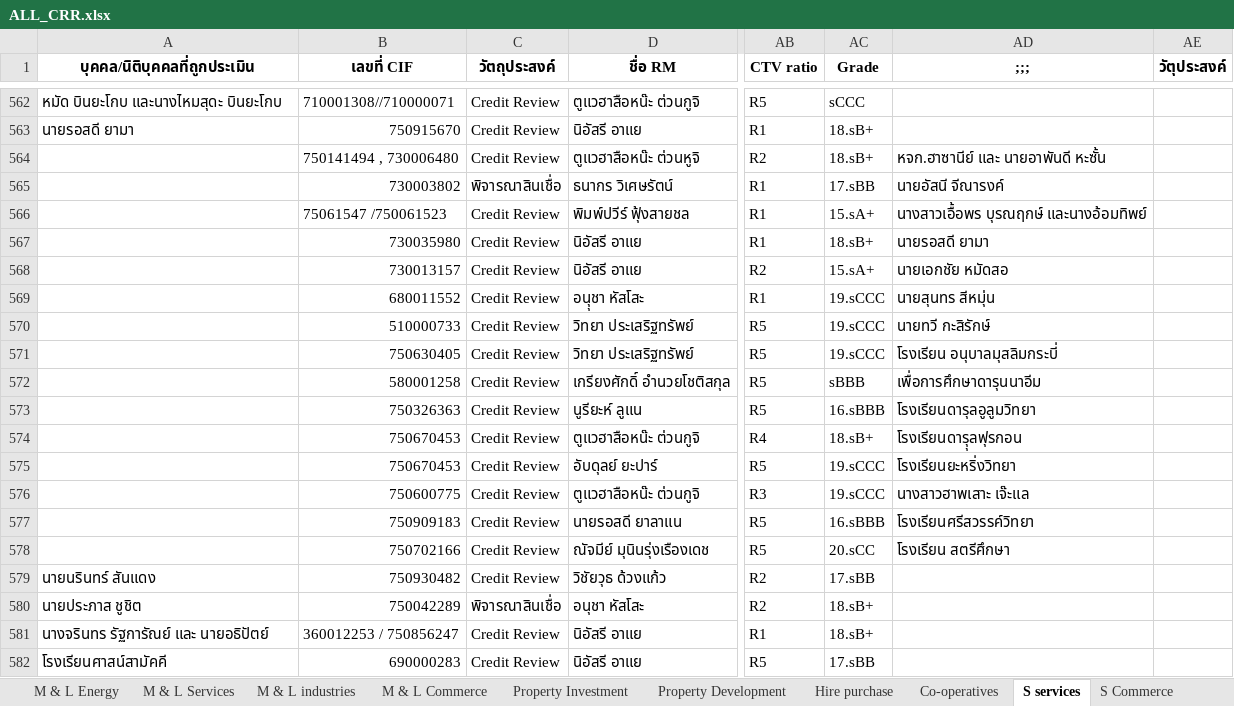
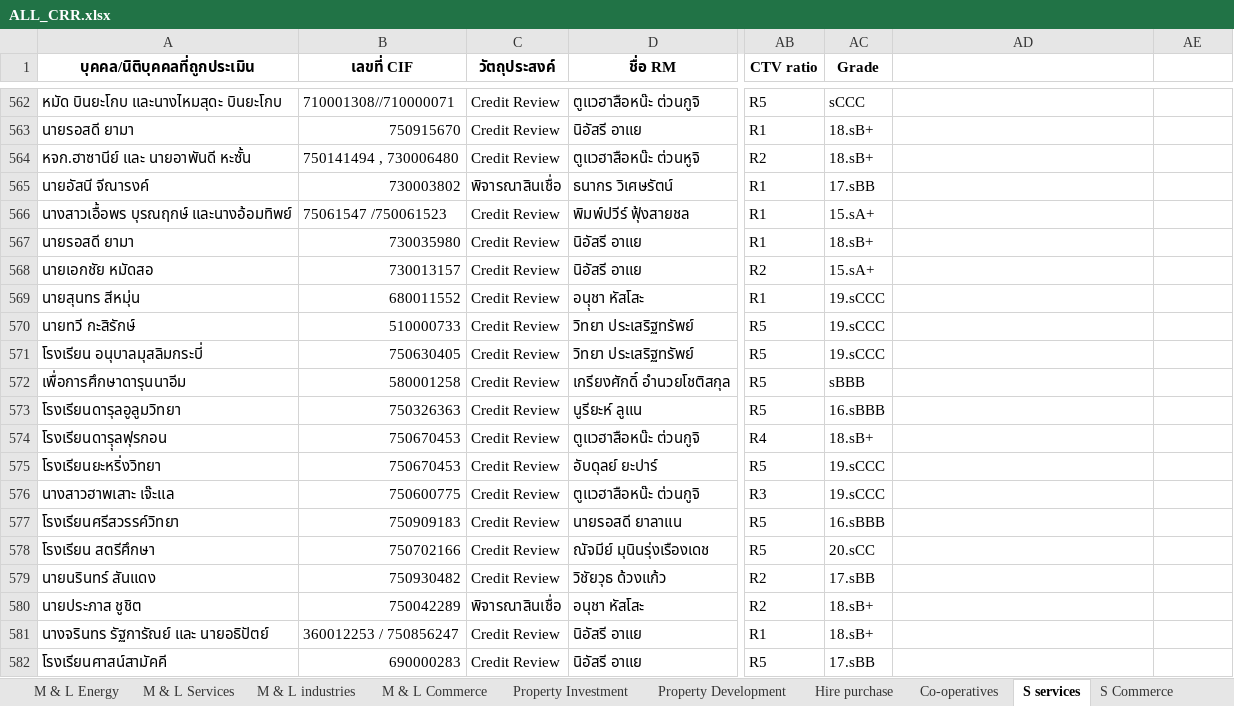
Before and after one commit to Taecpy/CRR_SICR, an Excel workbook: data_Process/ALL_CRR.xlsx, sheet S services, drawn as a sheet; only a part is shown, gaps mark what is left out; values as stored, in another font and other column widths than the file's, no borders; the diff names each change by its address in the sheet, - before the commit and + after, or states it on an @@ line.

```diff
--- a/data_Process/ALL_CRR.xlsx (sheet S services)
+++ b/data_Process/ALL_CRR.xlsx (sheet S services)
-AD1: ;;;
+AD1: (empty)
-AE1: วัตุประสงค์
+AE1: (empty)
-A564 (บุคคล/นิติบุคคลที่ถูกประเมิน): (empty)
+A564 (บุคคล/นิติบุคคลที่ถูกประเมิน): หจก.ฮาซานีย์ และ นายอาพันดี หะซั้น
-AD564: หจก.ฮาซานีย์ และ นายอาพันดี หะซั้น
+AD564: (empty)
-A565 (บุคคล/นิติบุคคลที่ถูกประเมิน): (empty)
+A565 (บุคคล/นิติบุคคลที่ถูกประเมิน): นายอัสนี จีณารงค์
-AD565: นายอัสนี จีณารงค์
+AD565: (empty)
-A566 (บุคคล/นิติบุคคลที่ถูกประเมิน): (empty)
+A566 (บุคคล/นิติบุคคลที่ถูกประเมิน): นางสาวเอื้อพร บุรณฤกษ์ และนางอ้อมทิพย์
-AD566: นางสาวเอื้อพร บุรณฤกษ์ และนางอ้อมทิพย์
+AD566: (empty)
-A567 (บุคคล/นิติบุคคลที่ถูกประเมิน): (empty)
+A567 (บุคคล/นิติบุคคลที่ถูกประเมิน): นายรอสดี ยามา
-AD567: นายรอสดี ยามา
+AD567: (empty)
-A568 (บุคคล/นิติบุคคลที่ถูกประเมิน): (empty)
+A568 (บุคคล/นิติบุคคลที่ถูกประเมิน): นายเอกชัย หมัดสอ
-AD568: นายเอกชัย หมัดสอ
+AD568: (empty)
-A569 (บุคคล/นิติบุคคลที่ถูกประเมิน): (empty)
+A569 (บุคคล/นิติบุคคลที่ถูกประเมิน): นายสุนทร สีหมุ่น
-AD569: นายสุนทร สีหมุ่น
+AD569: (empty)
-A570 (บุคคล/นิติบุคคลที่ถูกประเมิน): (empty)
+A570 (บุคคล/นิติบุคคลที่ถูกประเมิน): นายทวี กะสิรักษ์
-AD570: นายทวี กะสิรักษ์
+AD570: (empty)
-A571 (บุคคล/นิติบุคคลที่ถูกประเมิน): (empty)
+A571 (บุคคล/นิติบุคคลที่ถูกประเมิน): โรงเรียน อนุบาลมุสลิมกระบี่
-AD571: โรงเรียน อนุบาลมุสลิมกระบี่
+AD571: (empty)
-A572 (บุคคล/นิติบุคคลที่ถูกประเมิน): (empty)
+A572 (บุคคล/นิติบุคคลที่ถูกประเมิน): เพื่อการศึกษาดารุนนาอีม
-AD572: เพื่อการศึกษาดารุนนาอีม
+AD572: (empty)
-A573 (บุคคล/นิติบุคคลที่ถูกประเมิน): (empty)
+A573 (บุคคล/นิติบุคคลที่ถูกประเมิน): โรงเรียนดารุลอูลูมวิทยา
-AD573: โรงเรียนดารุลอูลูมวิทยา
+AD573: (empty)
-A574 (บุคคล/นิติบุคคลที่ถูกประเมิน): (empty)
+A574 (บุคคล/นิติบุคคลที่ถูกประเมิน): โรงเรียนดารุุลฟุรกอน
-AD574: โรงเรียนดารุุลฟุรกอน
+AD574: (empty)
-A575 (บุคคล/นิติบุคคลที่ถูกประเมิน): (empty)
+A575 (บุคคล/นิติบุคคลที่ถูกประเมิน): โรงเรียนยะหริ่งวิทยา
-AD575: โรงเรียนยะหริ่งวิทยา
+AD575: (empty)
-A576 (บุคคล/นิติบุคคลที่ถูกประเมิน): (empty)
+A576 (บุคคล/นิติบุคคลที่ถูกประเมิน): นางสาวฮาพเสาะ เจ๊ะแล
-AD576: นางสาวฮาพเสาะ เจ๊ะแล
+AD576: (empty)
-A577 (บุคคล/นิติบุคคลที่ถูกประเมิน): (empty)
+A577 (บุคคล/นิติบุคคลที่ถูกประเมิน): โรงเรียนศรีสวรรค์วิทยา
-AD577: โรงเรียนศรีสวรรค์วิทยา
+AD577: (empty)
-A578 (บุคคล/นิติบุคคลที่ถูกประเมิน): (empty)
+A578 (บุคคล/นิติบุคคลที่ถูกประเมิน): โรงเรียน สตรีศึกษา
-AD578: โรงเรียน สตรีศึกษา
+AD578: (empty)
```
Also changed, not shown: sheet S Commerce, sheet M & L industries, sheet M & L Energy, sheet Co-operatives, sheet M & L Infrastructure, sheet M & L Commerce, 3 more sheets, data_input/CR/CRR_june2023.xlsx, data_input/SME1/24 พ.ย.66_CRR_2565_SMEs1.xlsx, 25 other files.
